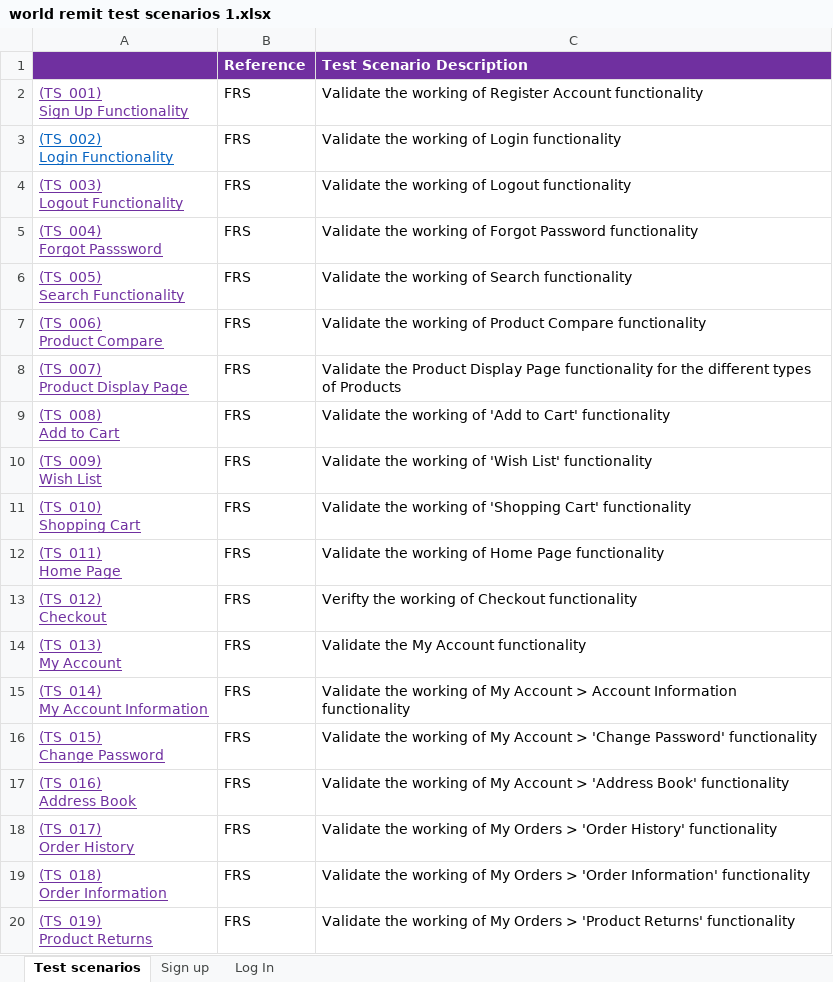
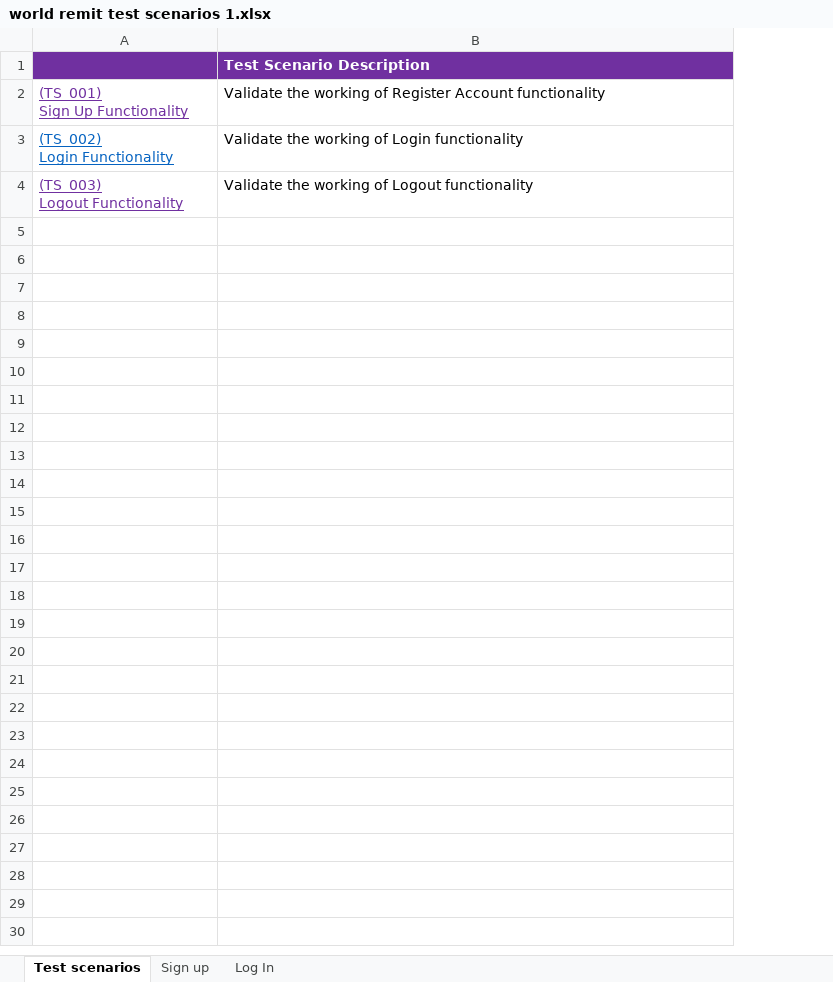
Before and after one commit to Archana757/WorldRemit-Testing, an Excel workbook: world remit test scenarios 1.xlsx, sheet Test scenarios, drawn as a sheet; only a part is shown; values as stored, in another font and other column widths than the file's, no borders; ↵ is a line break in a cell; the diff covers the shown part only; the diff names each change by its address in the sheet, - before the commit and + after, or states it on an @@ line.

Commit message:
Refactoring.

```diff
--- a/world remit test scenarios 1.xlsx (sheet Test scenarios)
+++ b/world remit test scenarios 1.xlsx (sheet Test scenarios)
-column B (Reference), rows 2-4: all FRS
-row 5: (TS_004) ↵ Forgot Passsword | FRS | Validate the working of Forgot Password functionality
-row 6: (TS_005) ↵ Search Functionality | FRS | Validate the working of Search functionality
-row 7: (TS_006) ↵ Product Compare | FRS | Validate the working of Product Compare functionality
-row 8: (TS_007) ↵ Product Display Page | FRS | Validate the Product Display Page functionality for the different types of Products
-row 9: (TS_008) ↵ Add to Cart | FRS | Validate the working of 'Add to Cart' functionality
-row 10: (TS_009) ↵ Wish List | FRS | Validate the working of 'Wish List' functionality
-row 11: (TS_010) ↵ Shopping Cart | FRS | Validate the working of 'Shopping Cart' functionality
-row 12: (TS_011) ↵ Home Page | FRS | Validate the working of Home Page functionality
-row 13: (TS_012) ↵ Checkout | FRS | Verifty the working of Checkout functionality
-row 14: (TS_013) ↵ My Account | FRS | Validate the My Account functionality
-row 15: (TS_014) ↵ My Account Information | FRS | Validate the working of My Account > Account Information functionality
-row 16: (TS_015) ↵ Change Password | FRS | Validate the working of My Account > 'Change Password' functionality
-row 17: (TS_016) ↵ Address Book | FRS | Validate the working of My Account > 'Address Book' functionality
-row 18: (TS_017) ↵ Order History | FRS | Validate the working of My Orders > 'Order History' functionality
-row 19: (TS_018) ↵ Order Information | FRS | Validate the working of My Orders > 'Order Information' functionality
-row 20: (TS_019) ↵ Product Returns | FRS | Validate the working of My Orders > 'Product Returns' functionality
```
Also changed, not shown: 12 removed rows elsewhere in this sheet.
